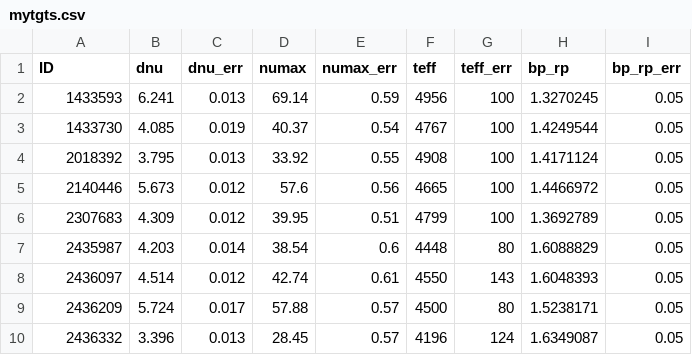
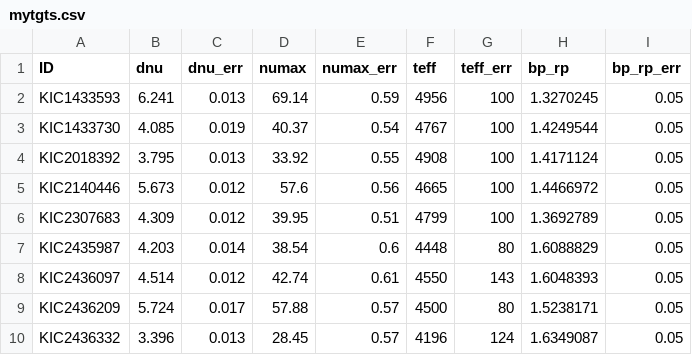
Before and after one commit to grd349/PBjam, a CSV file: docs/mytgts.csv, drawn as a sheet.

```diff
--- a/docs/mytgts.csv
+++ b/docs/mytgts.csv
@@ -1,10 +1,10 @@
 ID,dnu,dnu_err,numax,numax_err,teff,teff_err,bp_rp,bp_rp_err
-1433593,6.241,0.013,69.14,0.59,4956,100,1.3270245,0.05
-1433730,4.085,0.019,40.37,0.54,4767,100,1.4249544,0.05
-2018392,3.795,0.013,33.92,0.55,4908,100,1.4171124,0.05
-2140446,5.673,0.012,57.6,0.56,4665,100,1.4466972,0.05
-2307683,4.309,0.012,39.95,0.51,4799,100,1.3692789,0.05
-2435987,4.203,0.014,38.54,0.6,4448,80,1.6088829,0.05
-2436097,4.514,0.012,42.74,0.61,4550,143,1.6048393,0.05
-2436209,5.724,0.017,57.88,0.57,4500,80,1.5238171,0.05
-2436332,3.396,0.013,28.45,0.57,4196,124,1.6349087,0.05
+KIC1433593,6.241,0.013,69.14,0.59,4956,100,1.3270245,0.05
+KIC1433730,4.085,0.019,40.37,0.54,4767,100,1.4249544,0.05
+KIC2018392,3.795,0.013,33.92,0.55,4908,100,1.4171124,0.05
+KIC2140446,5.673,0.012,57.6,0.56,4665,100,1.4466972,0.05
+KIC2307683,4.309,0.012,39.95,0.51,4799,100,1.3692789,0.05
+KIC2435987,4.203,0.014,38.54,0.6,4448,80,1.6088829,0.05
+KIC2436097,4.514,0.012,42.74,0.61,4550,143,1.6048393,0.05
+KIC2436209,5.724,0.017,57.88,0.57,4500,80,1.5238171,0.05
+KIC2436332,3.396,0.013,28.45,0.57,4196,124,1.6349087,0.05
```
Also changed, not shown: 7 other files.
